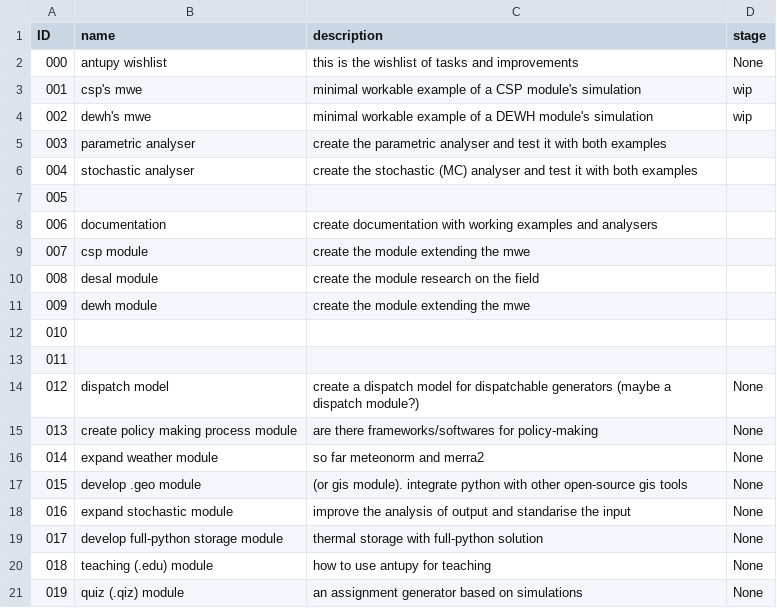
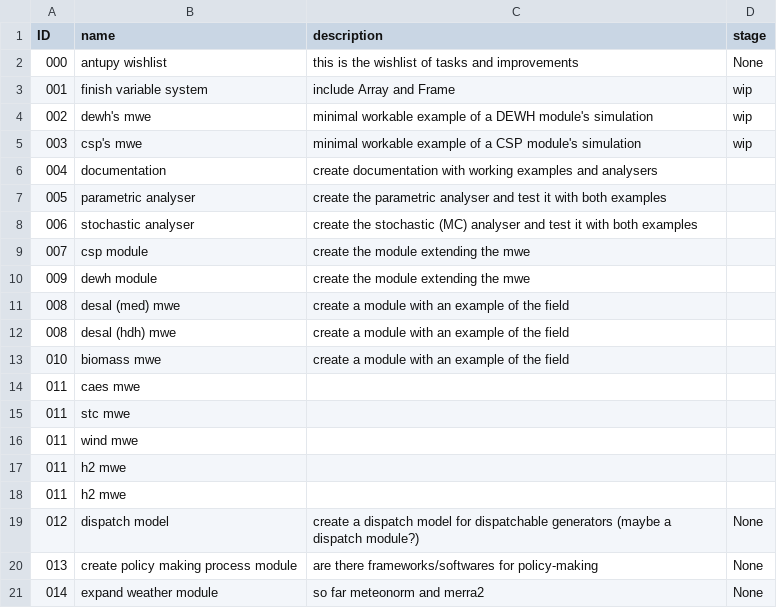
Before and after one commit to DavidSaldivia/antupy, a CSV file: ROADMAP.csv, drawn as a sheet; only a part is shown; the shorter side is filled out with more unchanged rows; removed rows and columns are numbered as before the commit, all else as after; the diff names each change by its address in the sheet, - before the commit and + after, or states it on an @@ line.

```diff
--- a/ROADMAP.csv
+++ b/ROADMAP.csv
-B3 (name): csp's mwe
+B3 (name): finish variable system
-C3 (description): minimal workable example of a CSP module's simulation
+C3 (description): include Array and Frame
+row 5: 003 | csp's mwe | minimal workable example of a CSP module's simulation | wip
+row 6: 004 | documentation | create documentation with working examples and analysers
-A7 (ID): 003
+A7 (ID): 005
-A8 (ID): 004
+A8 (ID): 006
-row 7: 005
-row 8: 006 | documentation | create documentation with working examples and analysers
-row 10: 008 | desal module | create the module research on the field
-row 12: 010
-row 13: 011
+row 11: 008 | desal (med) mwe | create a module with an example of the field
+row 12: 008 | desal (hdh) mwe | create a module with an example of the field
+row 13: 010 | biomass mwe | create a module with an example of the field
+row 14: 011 | caes mwe
+row 15: 011 | stc mwe
+row 16: 011 | wind mwe
+row 17: 011 | h2 mwe
+row 18: 011 | h2 mwe
```
Also changed, not shown: 4 other files.
